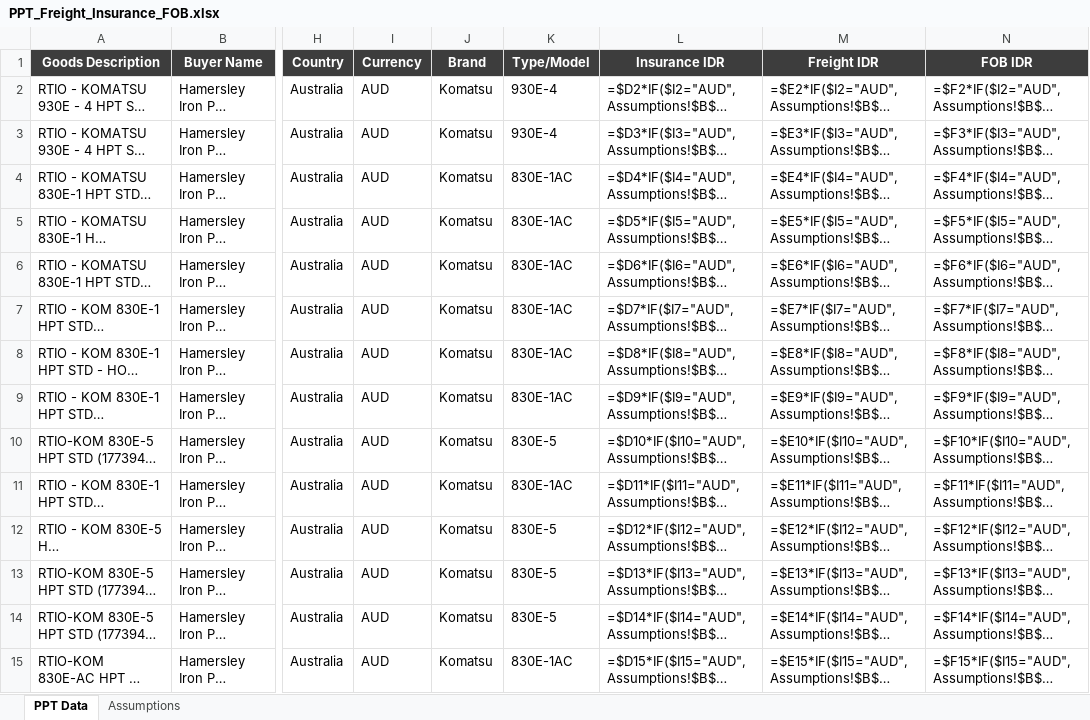
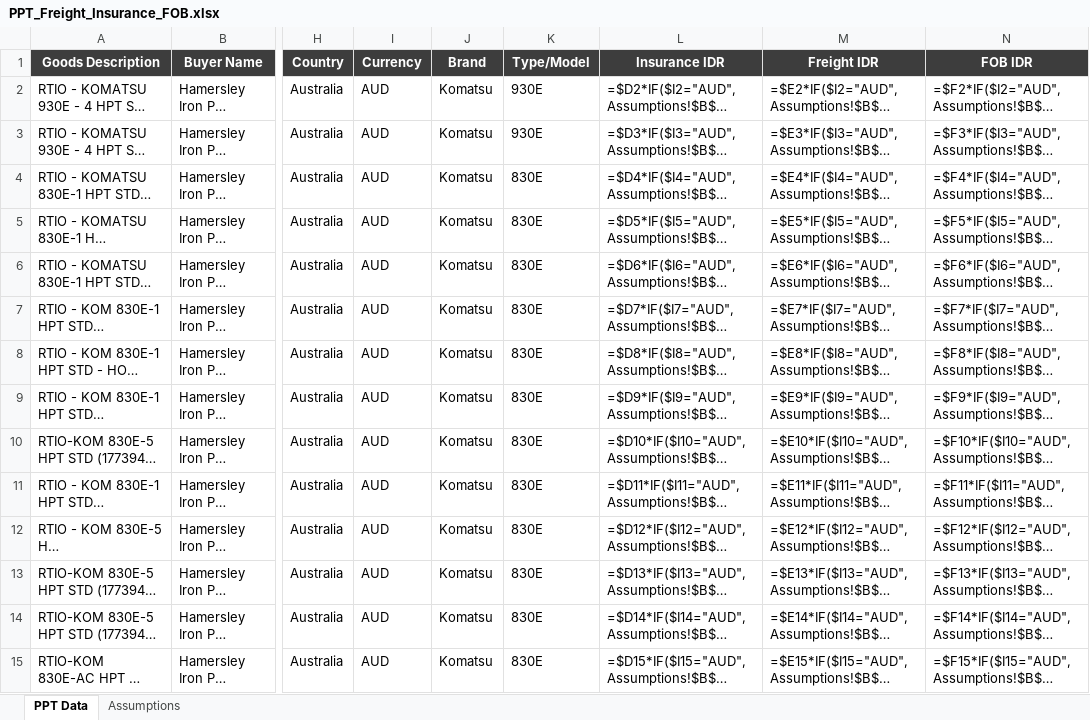
Before and after one commit to Godson7777/Overseas, an Excel workbook: PPT_Freight_Insurance_FOB.xlsx, sheet PPT Data, drawn as a sheet; only a part is shown, gaps mark what is left out; long unchanged cells end in …; values as stored, in another font and other column widths than the file's, no borders; formulas without a stored value are shown as written; the diff covers the shown part only; the diff names each change by its address in the sheet, - before the commit and + after, or states it on an @@ line.

```diff
--- a/PPT_Freight_Insurance_FOB.xlsx (sheet PPT Data)
+++ b/PPT_Freight_Insurance_FOB.xlsx (sheet PPT Data)
-K2:K3 (Type/Model): 930E-4
+K2:K3 (Type/Model): 930E
-K4:K9 (Type/Model): 830E-1AC
+K4:K9 (Type/Model): 830E
-K10 (Type/Model): 830E-5
+K10 (Type/Model): 830E
-K11 (Type/Model): 830E-1AC
+K11 (Type/Model): 830E
-K12:K14 (Type/Model): 830E-5
+K12:K14 (Type/Model): 830E
-K15 (Type/Model): 830E-1AC
+K15 (Type/Model): 830E
```
Also changed, not shown: 101 edited cells elsewhere in this sheet.
